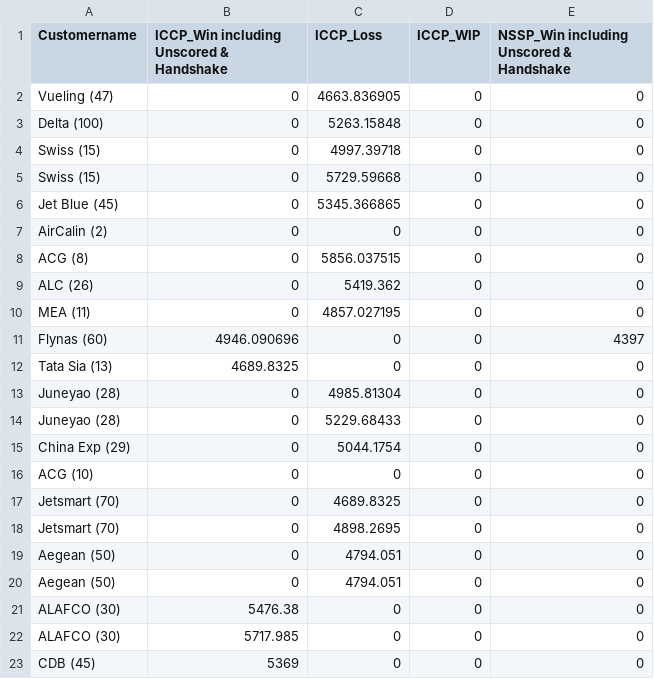
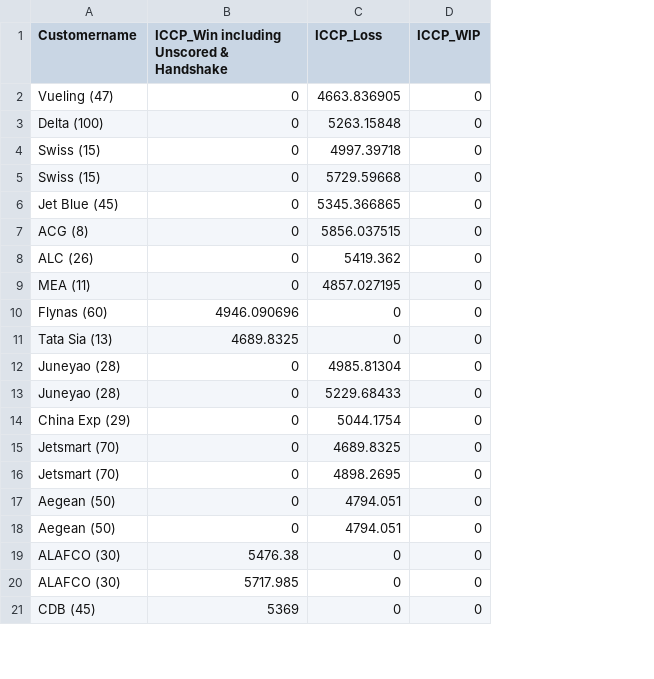
Before and after one commit to sanjukta19/oct19, a CSV file: Dummydata.csv, drawn as a sheet; only a part is shown; the diff names each change by its address in the sheet, - before the commit and + after, or states it on an @@ line.

Commit message:
Add files via upload

```diff
--- a/Dummydata.csv
+++ b/Dummydata.csv
-column E, rows 1-6: NSSP_Win including Unscored & Handshake | 0 | 0 | 0 | 0 | 0; rows 8-15: 0 | 0 | 0 | 4397 | 0 | 0 | 0 | 0; rows 17-23: all 0
-row 7: AirCalin (2) | 0 | 0 | 0 | 0
-row 16: ACG (10) | 0 | 0 | 0 | 0
```
